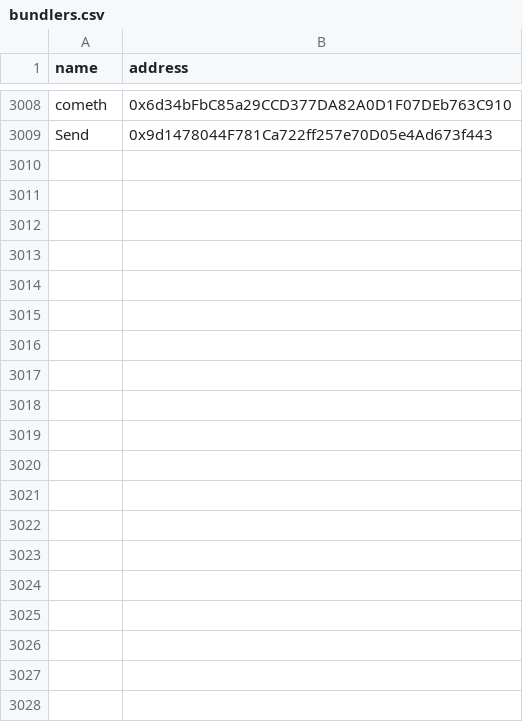
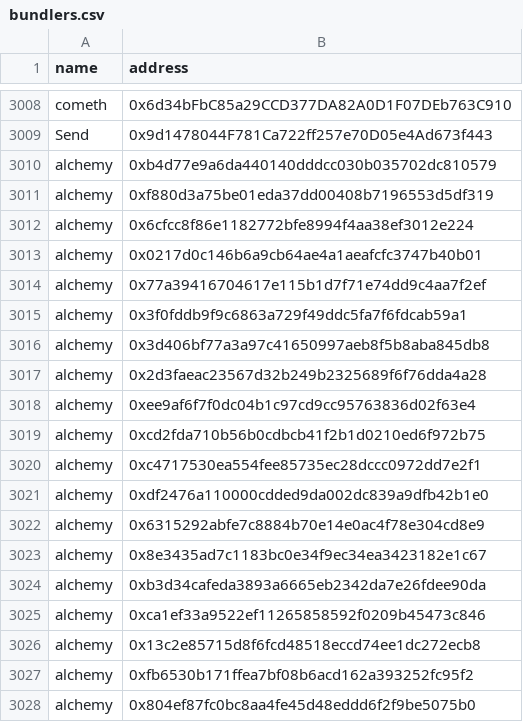
Before and after one commit to pimlicolabs/4337-stats, a CSV file: data/bundlers.csv, drawn as a sheet; only a part is shown, gaps mark what is left out; the diff covers the shown part only; the diff names each change by its address in the sheet, - before the commit and + after, or states it on an @@ line.

```diff
--- a/data/bundlers.csv
+++ b/data/bundlers.csv
+row 3010: alchemy | 0xb4d77e9a6da440140dddcc030b035702dc810579
+row 3011: alchemy | 0xf880d3a75be01eda37dd00408b7196553d5df319
+row 3012: alchemy | 0x6cfcc8f86e1182772bfe8994f4aa38ef3012e224
+row 3013: alchemy | 0x0217d0c146b6a9cb64ae4a1aeafcfc3747b40b01
+row 3014: alchemy | 0x77a39416704617e115b1d7f71e74dd9c4aa7f2ef
+row 3015: alchemy | 0x3f0fddb9f9c6863a729f49ddc5fa7f6fdcab59a1
+row 3016: alchemy | 0x3d406bf77a3a97c41650997aeb8f5b8aba845db8
+row 3017: alchemy | 0x2d3faeac23567d32b249b2325689f6f76dda4a28
+row 3018: alchemy | 0xee9af6f7f0dc04b1c97cd9cc95763836d02f63e4
+row 3019: alchemy | 0xcd2fda710b56b0cdbcb41f2b1d0210ed6f972b75
+row 3020: alchemy | 0xc4717530ea554fee85735ec28dccc0972dd7e2f1
+row 3021: alchemy | 0xdf2476a110000cdded9da002dc839a9dfb42b1e0
+row 3022: alchemy | 0x6315292abfe7c8884b70e14e0ac4f78e304cd8e9
+row 3023: alchemy | 0x8e3435ad7c1183bc0e34f9ec34ea3423182e1c67
+row 3024: alchemy | 0xb3d34cafeda3893a6665eb2342da7e26fdee90da
+row 3025: alchemy | 0xca1ef33a9522ef11265858592f0209b45473c846
+row 3026: alchemy | 0x13c2e85715d8f6fcd48518eccd74ee1dc272ecb8
+row 3027: alchemy | 0xfb6530b171ffea7bf08b6acd162a393252fc95f2
+row 3028: alchemy | 0x804ef87fc0bc8aa4fe45d48eddd6f2f9be5075b0
```
Also changed, not shown: 16 added rows elsewhere in this file, 1 other file.
